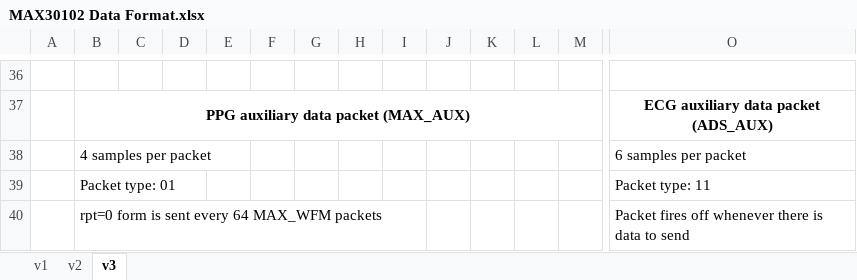
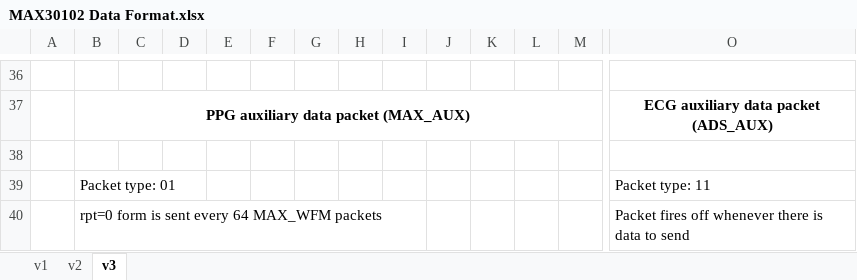
Before and after one commit to kxm-creare/PulsePatch, an Excel workbook: MAX30102 Data Format.xlsx, sheet v3, drawn as a sheet; only a part is shown, gaps mark what is left out; values as stored, in another font and other column widths than the file's, no borders; rows hold the shown columns only; the diff names each change by its address in the sheet, - before the commit and + after, or states it on an @@ line.

Commit message:
Updating packet documentation.

```diff
--- a/MAX30102 Data Format.xlsx (sheet v3)
+++ b/MAX30102 Data Format.xlsx (sheet v3)
-row 38:  | 4 samples per packet |  |  |  |  |  |  |  |  |  |  |  | 6 samples per packet
+row 38: (empty)
```
